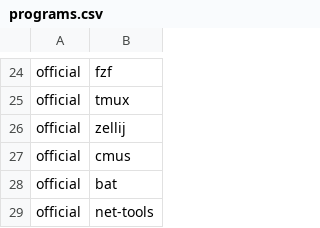
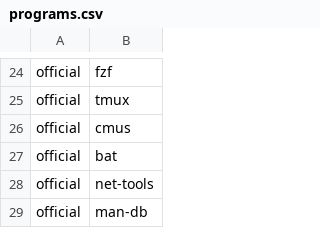
Before and after one commit to ih8d8/archstrap, a CSV file: packages/programs.csv, drawn as a sheet; only a part is shown, gaps mark what is left out; the shorter side is filled out with more unchanged rows; the diff names each change by its address in the sheet, - before the commit and + after, or states it on an @@ line.

Commit message:
rm zellij

```diff
--- a/packages/programs.csv
+++ b/packages/programs.csv
-row 26: official | zellij
```
